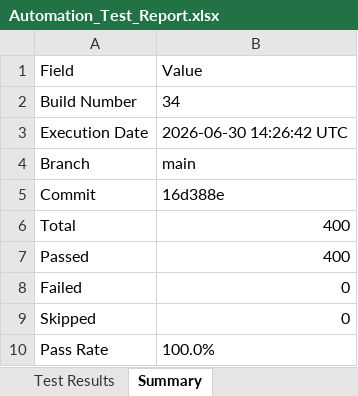
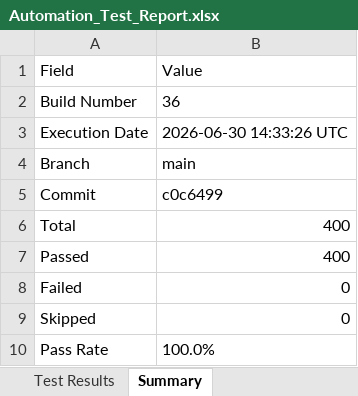
Before and after one commit to Dinesh-2005d/Smart_Admission, an Excel workbook: reports/backend/Excel/Automation_Test_Report.xlsx, sheet Summary, drawn as a sheet; values as stored, in another font and other column widths than the file's, no borders; the diff names each change by its address in the sheet, - before the commit and + after, or states it on an @@ line.

```diff
--- a/reports/backend/Excel/Automation_Test_Report.xlsx (sheet Summary)
+++ b/reports/backend/Excel/Automation_Test_Report.xlsx (sheet Summary)
-B2: 34
+B2: 36
-B3: 2026-06-30 14:26:42 UTC
+B3: 2026-06-30 14:33:26 UTC
-B5: 16d388e
+B5: c0c6499
```
Also changed, not shown: sheet Test Results, reports/appium/Excel/Automation_Test_Report.xlsx, reports/security/Security_Review_Report.xlsx, 25 other files.
